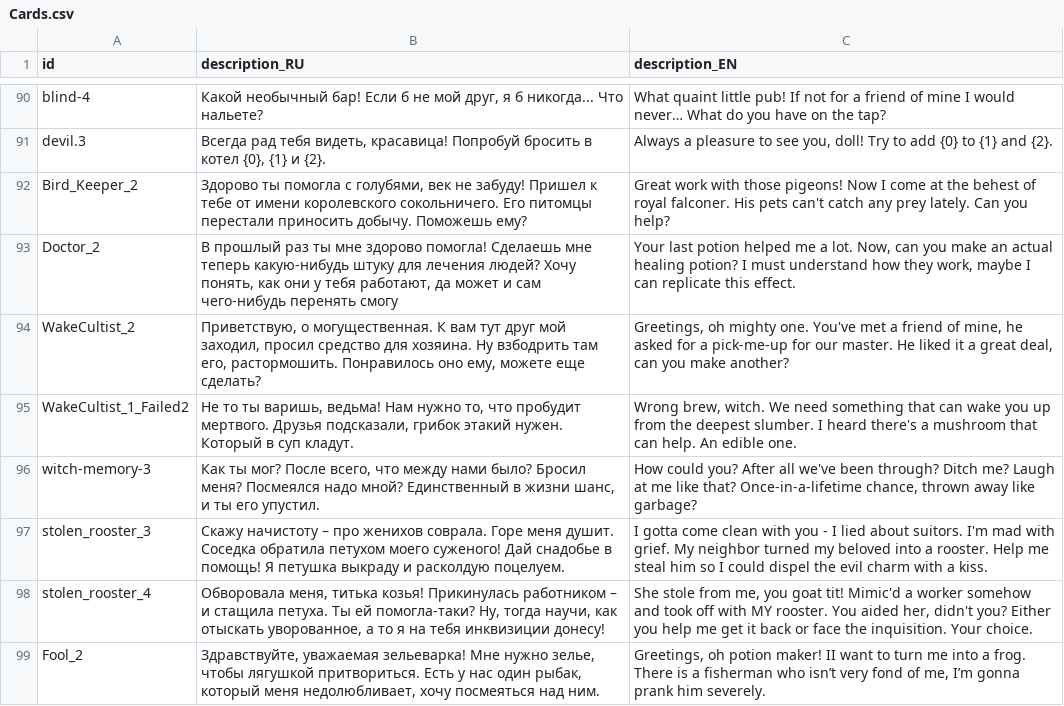
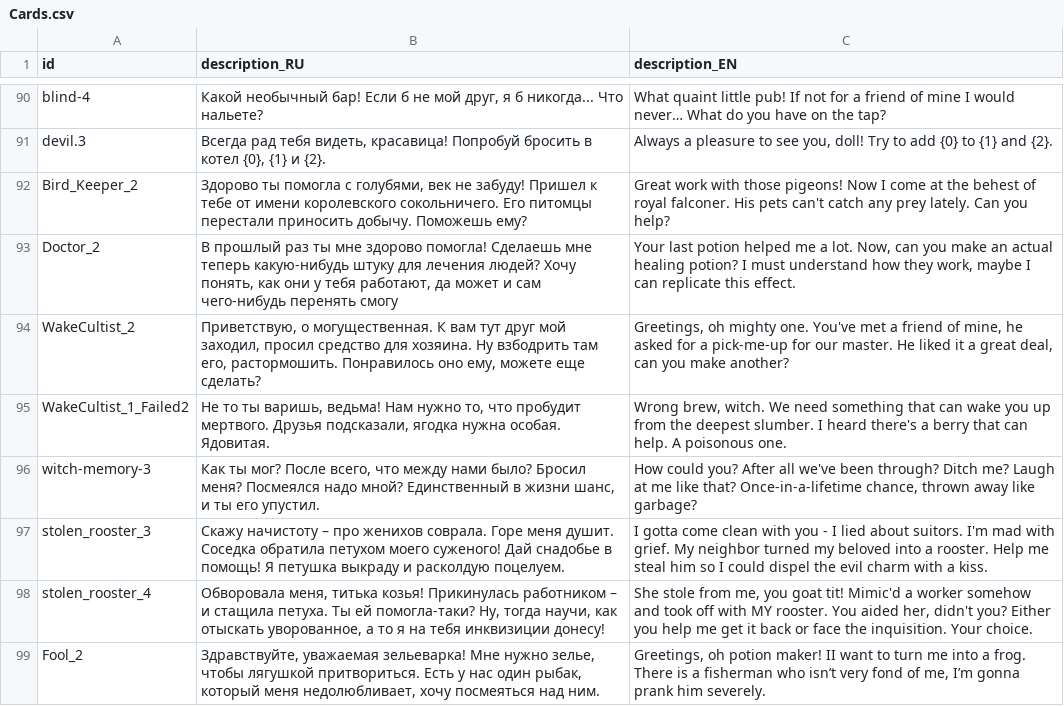
Before and after one commit to MoreenTissedy/LudumDare50, a CSV file: Cauldron/Assets/Localize/Cards.csv, drawn as a sheet; only a part is shown, gaps mark what is left out.

```diff
--- a/Cauldron/Assets/Localize/Cards.csv
+++ b/Cauldron/Assets/Localize/Cards.csv
@@ -94,3 +94,3 @@ Doctor_2;В прошлый раз ты мне здорово помогла! С
 WakeCultist_2;Приветствую, о могущественная. К вам тут друг мой заходил, просил средство для хозяина. Ну взбодрить там его, растормошить. Понравилось оно ему, можете еще сделать?;Greetings, oh mighty one. You've met a friend of mine, he asked for a pick-me-up for our master. He liked it a great deal, can you make another?
-WakeCultist_1_Failed2;Не то ты варишь, ведьма! Нам нужно то, что пробудит мертвого. Друзья подсказали, грибок этакий нужен. Который в суп кладут.;Wrong brew, witch. We need something that can wake you up from the deepest slumber. I heard there's a mushroom that can help. An edible one.
+WakeCultist_1_Failed2;Не то ты варишь, ведьма! Нам нужно то, что пробудит мертвого. Друзья подсказали, ягодка нужна особая. Ядовитая.;Wrong brew, witch. We need something that can wake you up from the deepest slumber. I heard there's a berry that can help. A poisonous one.
 witch-memory-3;Как ты мог? После всего, что между нами было? Бросил меня? Посмеялся надо мной? Единственный в жизни шанс, и ты его упустил.;How could you? After all we've been through? Ditch me? Laugh at me like that? Once-in-a-lifetime chance, thrown away like garbage?
```
Also changed, not shown: 4 other files.
